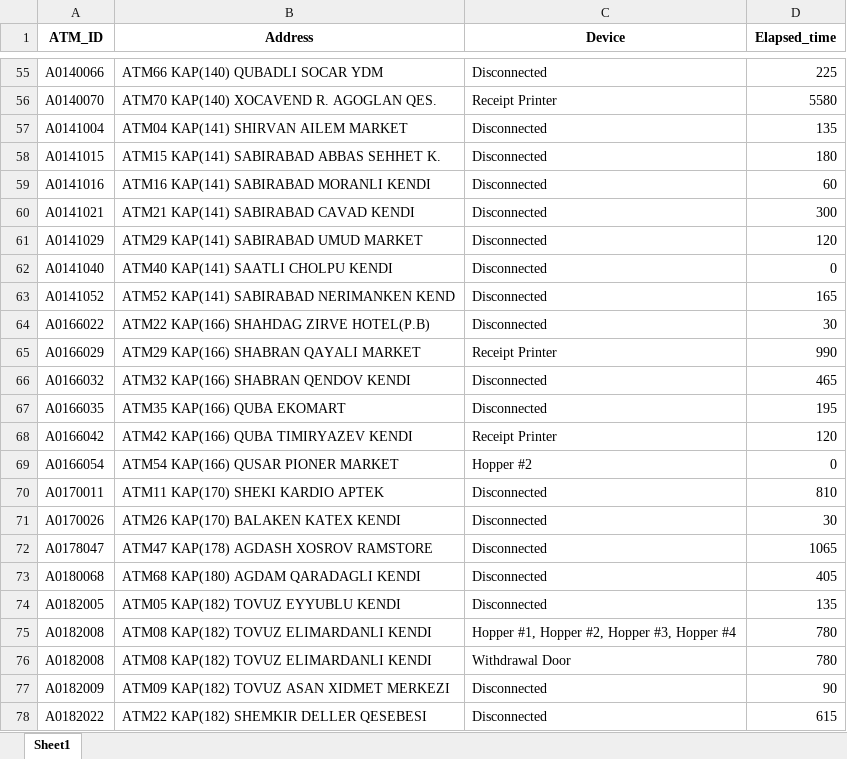
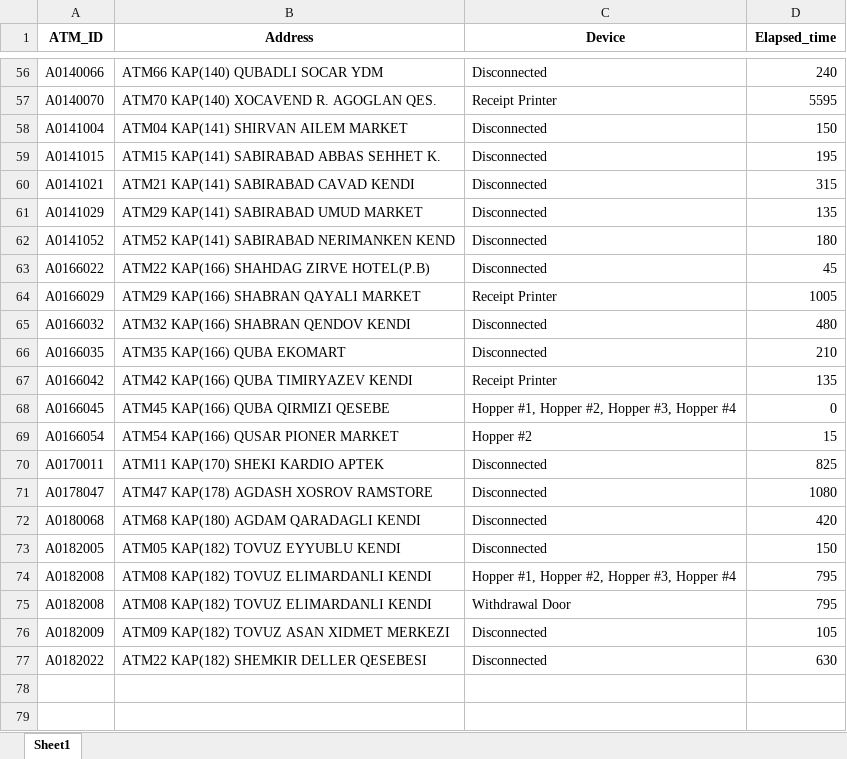
Before and after one commit to kbturgut090/fimi, an Excel workbook: last_down.xlsx, sheet Sheet1, drawn as a sheet; only a part is shown, gaps mark what is left out; values as stored, in another font and other column widths than the file's, no borders; removed rows and columns are numbered as before the commit, all else as after; the diff covers the shown part only; the diff names each change by its address in the sheet, - before the commit and + after, or states it on an @@ line.

```diff
--- a/last_down.xlsx (sheet Sheet1)
+++ b/last_down.xlsx (sheet Sheet1)
-D56 (Elapsed_time): 225
+D56 (Elapsed_time): 240
-D57 (Elapsed_time): 5580
+D57 (Elapsed_time): 5595
-D58 (Elapsed_time): 135
+D58 (Elapsed_time): 150
-D59 (Elapsed_time): 180
+D59 (Elapsed_time): 195
-row 59: A0141016 | ATM16 KAP(141) SABIRABAD MORANLI KENDI | Disconnected | 60
-D60 (Elapsed_time): 300
+D60 (Elapsed_time): 315
-D61 (Elapsed_time): 120
+D61 (Elapsed_time): 135
-row 62: A0141040 | ATM40 KAP(141) SAATLI CHOLPU KENDI | Disconnected | 0
-D62 (Elapsed_time): 165
+D62 (Elapsed_time): 180
-D63 (Elapsed_time): 30
+D63 (Elapsed_time): 45
-D64 (Elapsed_time): 990
+D64 (Elapsed_time): 1005
-D65 (Elapsed_time): 465
+D65 (Elapsed_time): 480
-D66 (Elapsed_time): 195
+D66 (Elapsed_time): 210
-D67 (Elapsed_time): 120
+D67 (Elapsed_time): 135
+row 68: A0166045 | ATM45 KAP(166) QUBA QIRMIZI QESEBE | Hopper #1, Hopper #2, Hopper #3, Hopper #4 | 0
-D69 (Elapsed_time): 0
+D69 (Elapsed_time): 15
-D70 (Elapsed_time): 810
+D70 (Elapsed_time): 825
-row 71: A0170026 | ATM26 KAP(170) BALAKEN KATEX KENDI | Disconnected | 30
-D71 (Elapsed_time): 1065
+D71 (Elapsed_time): 1080
-D72 (Elapsed_time): 405
+D72 (Elapsed_time): 420
-D73 (Elapsed_time): 135
+D73 (Elapsed_time): 150
-D74:D75 (Elapsed_time): 780
+D74:D75 (Elapsed_time): 795
-D76 (Elapsed_time): 90
+D76 (Elapsed_time): 105
-D77 (Elapsed_time): 615
+D77 (Elapsed_time): 630
```
Also changed, not shown: 3 added rows, 2 removed rows and 51 edited cells elsewhere in this sheet.
